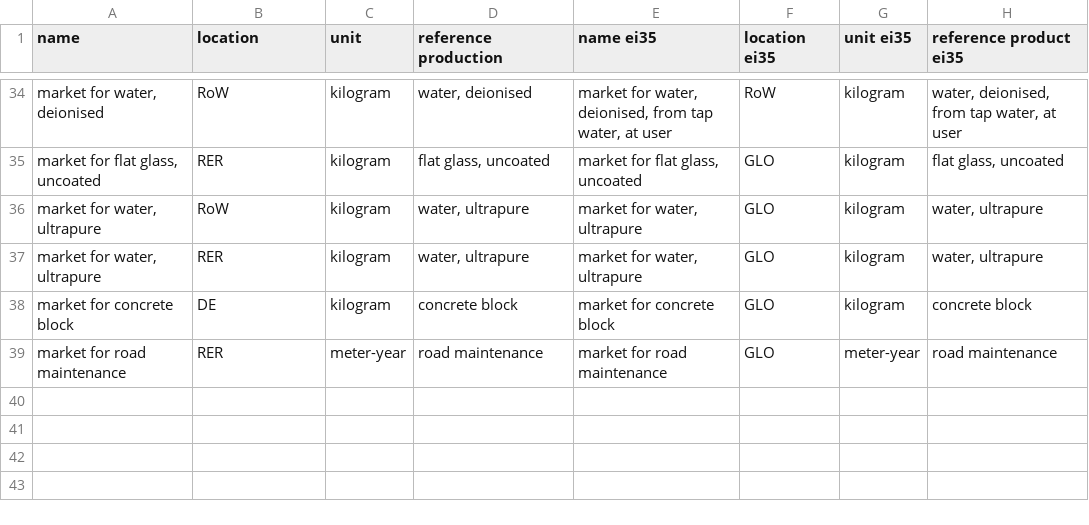
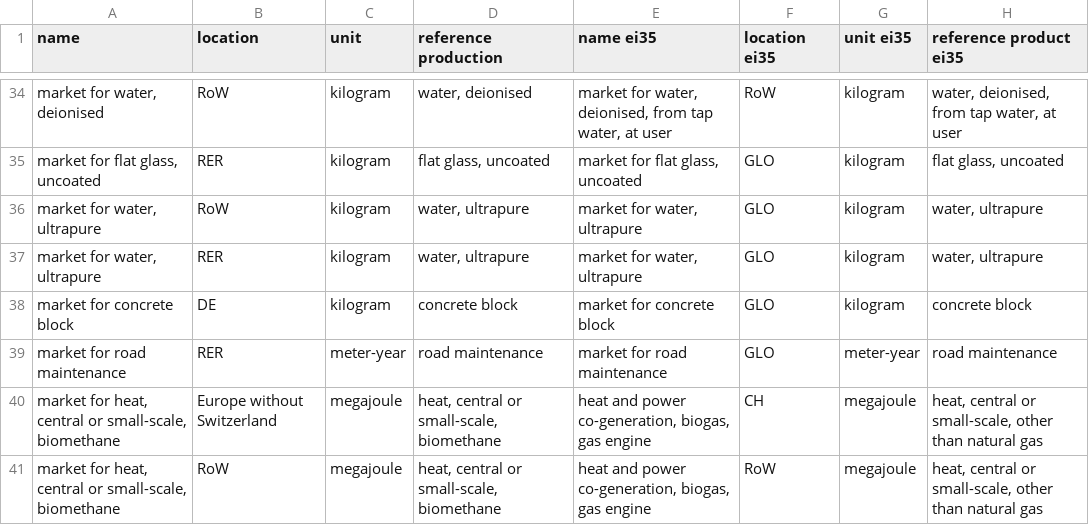
Before and after one commit to romainsacchi/carculator_truck, a CSV file: carculator_truck/data/ei37_to_ei35.csv, drawn as a sheet; only a part is shown, gaps mark what is left out.

Commit message:
Added unit tests

```diff
--- a/carculator_truck/data/ei37_to_ei35.csv
+++ b/carculator_truck/data/ei37_to_ei35.csv
@@ -39 +39,3 @@ market for concrete block;DE;kilogram;concrete block;market for concrete block;G
 market for road maintenance;RER;meter-year;road maintenance;market for road maintenance;GLO;meter-year;road maintenance
+market for heat, central or small-scale, biomethane;Europe without Switzerland;megajoule;heat, central or small-scale, biomethane;heat and power co-generation, biogas, gas engine;CH;megajoule;heat, central or small-scale, other than natural gas
+market for heat, central or small-scale, biomethane;RoW;megajoule;heat, central or small-scale, biomethane;heat and power co-generation, biogas, gas engine;RoW;megajoule;heat, central or small-scale, other than natural gas
```
Also changed, not shown: carculator_truck/data/ei37_to_ei36.csv, carculator_truck/data/references.csv, 3 other files.
